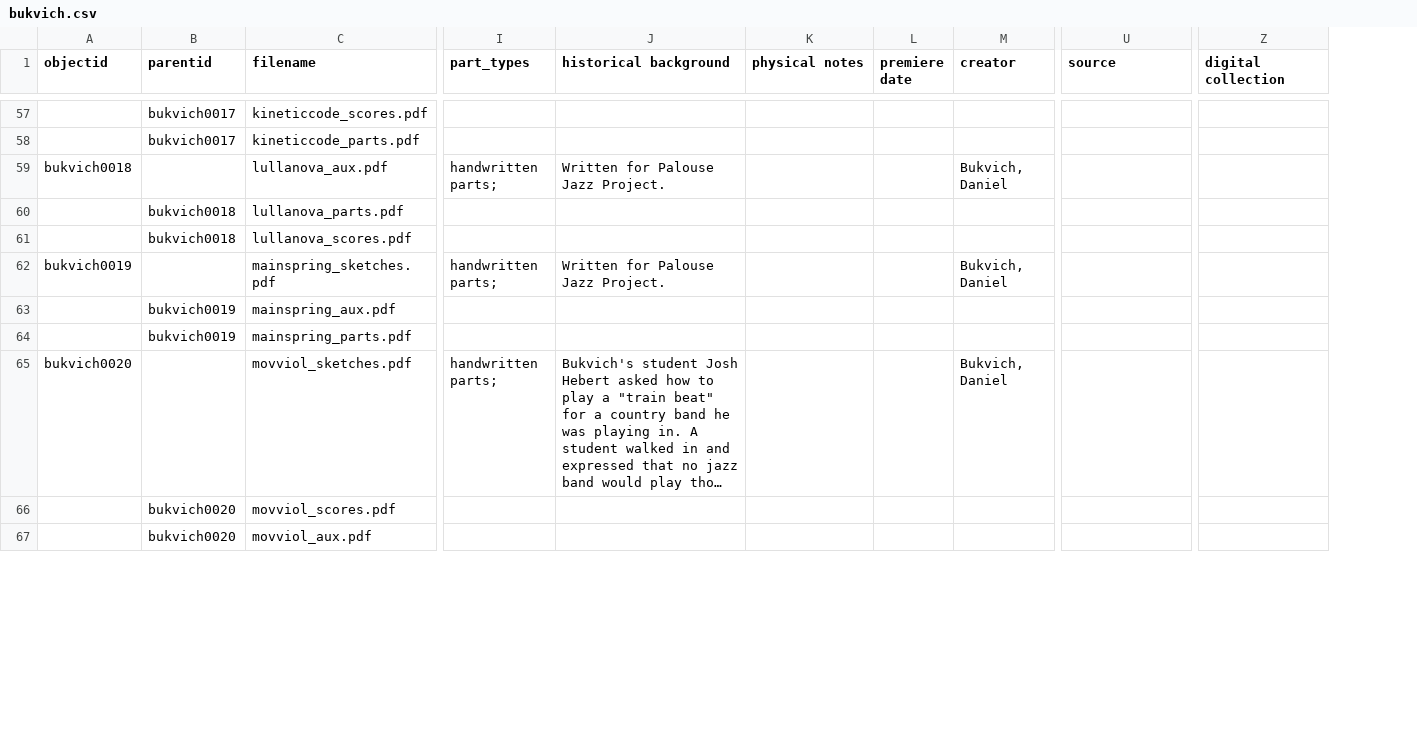
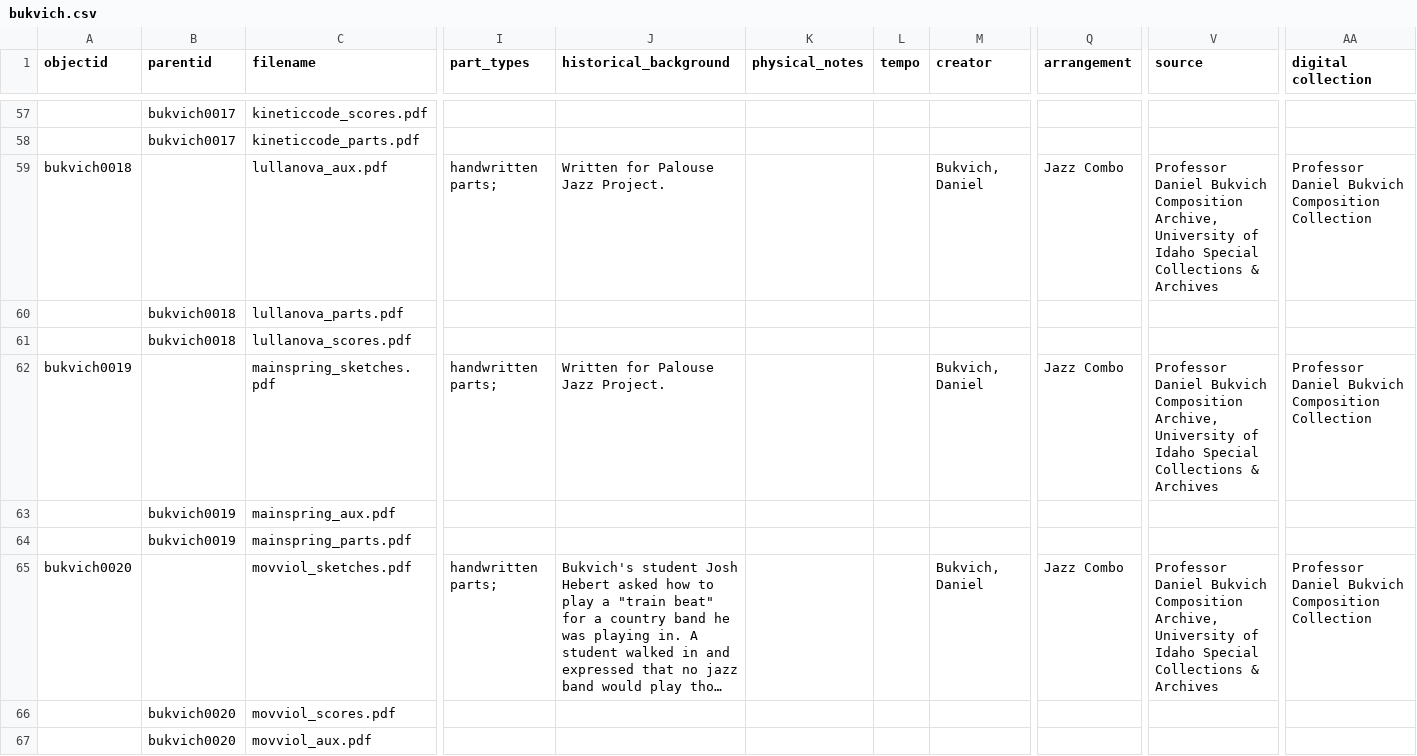
Before and after one commit to uidaholib/bukvich-project, a CSV file: _data/bukvich.csv, drawn as a sheet; only a part is shown, gaps mark what is left out; long unchanged cells end in …; removed rows and columns are numbered as before the commit, all else as after; the diff covers the shown part only; the diff names each change by its address in the sheet, - before the commit and + after, or states it on an @@ line.

```diff
--- a/_data/bukvich.csv
+++ b/_data/bukvich.csv
-column L (premiere date), empty
+column L (tempo), empty
+column Q (arrangement), rows 59-65: Jazz Combo |  |  | Jazz Combo |  |  | Jazz Combo
-J1: historical background
+J1: historical_background
-K1: physical notes
+K1: physical_notes
-V59 (source): (empty)
+V59 (source): Professor Daniel Bukvich Composition Archive, University of Idaho Special Collections & Archives
-AA59 (digital collection): (empty)
+AA59 (digital collection): Professor Daniel Bukvich Composition Collection
-V62 (source): (empty)
+V62 (source): Professor Daniel Bukvich Composition Archive, University of Idaho Special Collections & Archives
-AA62 (digital collection): (empty)
+AA62 (digital collection): Professor Daniel Bukvich Composition Collection
-V65 (source): (empty)
+V65 (source): Professor Daniel Bukvich Composition Archive, University of Idaho Special Collections & Archives
-AA65 (digital collection): (empty)
+AA65 (digital collection): Professor Daniel Bukvich Composition Collection
```
Also changed, not shown: 53 edited cells elsewhere in this file.
